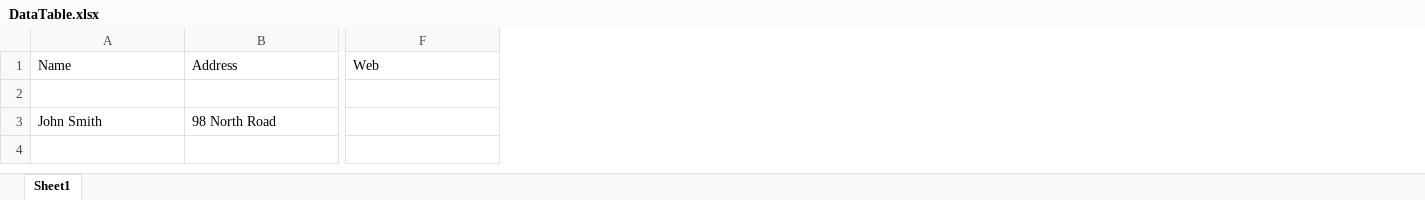
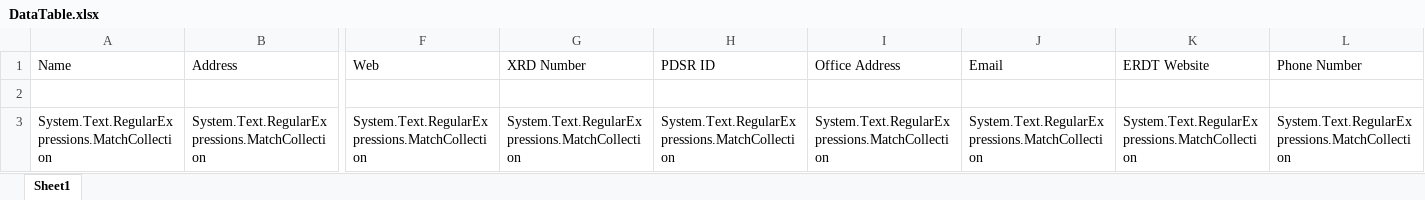
Before and after one commit to rpaliveprojects/IACET, an Excel workbook: Data/DataTable.xlsx, sheet Sheet1, drawn as a sheet; only a part is shown, gaps mark what is left out; values as stored, in another font and other column widths than the file's, no borders; removed rows and columns are numbered as before the commit, all else as after; rows hold the shown columns only; the diff names each change by its address in the sheet, - before the commit and + after, or states it on an @@ line.

```diff
--- a/Data/DataTable.xlsx (sheet Sheet1)
+++ b/Data/DataTable.xlsx (sheet Sheet1)
+column G (XRD Number), empty
+column H (PDSR ID), empty
+column I (Office Address), empty
+column J (Email), empty
+column K (ERDT Website), empty
+column L (Phone Number), empty
-row 3: John Smith | 98 North Road
+row 3: System.Text.RegularExpressions.MatchCollection | System.Text.RegularExpressions.MatchCollection | System.Text.RegularExpressions.MatchCollection | System.Text.RegularExpressions.MatchCollection | System.Text.RegularExpressions.MatchCollection | System.Text.RegularExpressions.MatchCollection | System.Text.RegularExpressions.MatchCollection | System.Text.RegularExpressions.MatchCollection | System.Text.RegularExpressions.MatchCollection
```
Also changed, not shown: 31 other files.
